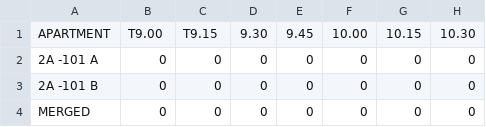
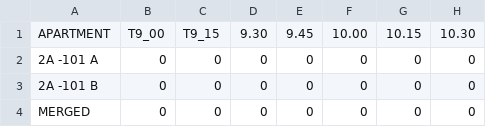
Before and after one commit to s-h-a-u-n/s-h-a-u-n.github.io, a CSV file: Solar.csv, drawn as a sheet; only a part is shown; the diff names each change by its address in the sheet, - before the commit and + after, or states it on an @@ line.

Commit message:
Update Solar.csv

```diff
--- a/Solar.csv
+++ b/Solar.csv
-B1: T9.00
+B1: T9_00
-C1: T9.15
+C1: T9_15
```
